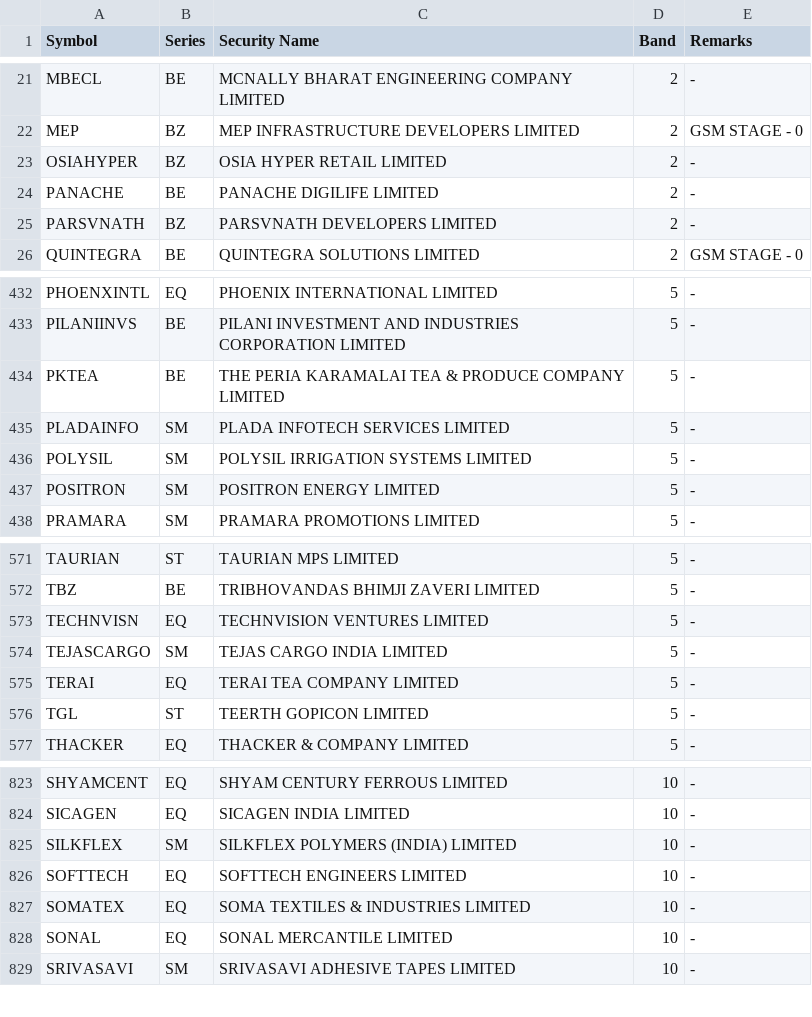
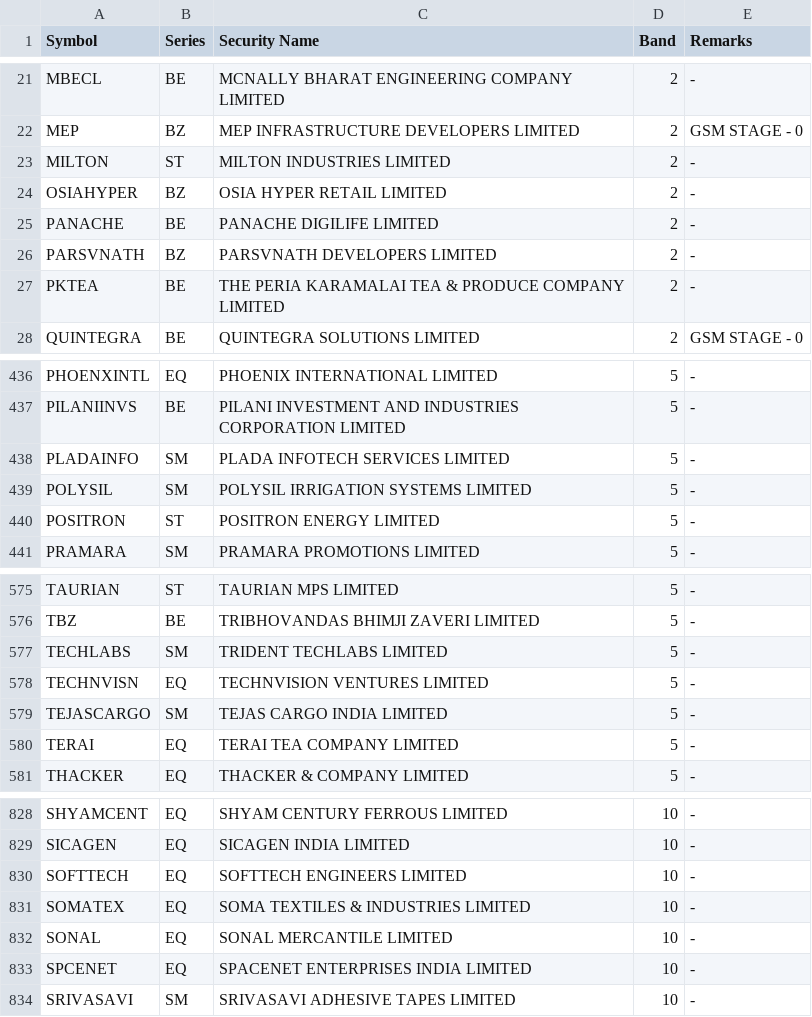
Before and after one commit to mehtaaman53/smart-money, a CSV file: data/bands.csv, drawn as a sheet; only a part is shown, gaps mark what is left out; the diff covers the shown part only.

```diff
--- a/data/bands.csv
+++ b/data/bands.csv
@@ -22,2 +22,3 @@ MBECL,BE,MCNALLY BHARAT ENGINEERING COMPANY LIMITED,2,-
 MEP,BZ,MEP INFRASTRUCTURE DEVELOPERS LIMITED,2,GSM STAGE - 0
+MILTON,ST,MILTON INDUSTRIES LIMITED,2,-
 OSIAHYPER,BZ,OSIA HYPER RETAIL LIMITED,2,-
@@ -25,2 +26,3 @@ PANACHE,BE,PANACHE DIGILIFE LIMITED,2,-
 PARSVNATH,BZ,PARSVNATH DEVELOPERS LIMITED,2,-
+PKTEA,BE,THE PERIA KARAMALAI TEA & PRODUCE COMPANY LIMITED,2,-
 QUINTEGRA,BE,QUINTEGRA SOLUTIONS LIMITED,2,GSM STAGE - 0
@@ -433,6 +437,5 @@ PHOENXINTL,EQ,PHOENIX INTERNATIONAL LIMITED,5,-
 PILANIINVS,BE,PILANI INVESTMENT AND INDUSTRIES CORPORATION LIMITED,5,-
-PKTEA,BE,THE PERIA KARAMALAI TEA & PRODUCE COMPANY LIMITED,5,-
 PLADAINFO,SM,PLADA INFOTECH SERVICES LIMITED,5,-
 POLYSIL,SM,POLYSIL IRRIGATION SYSTEMS LIMITED,5,-
-POSITRON,SM,POSITRON ENERGY LIMITED,5,-
+POSITRON,ST,POSITRON ENERGY LIMITED,5,-
 PRAMARA,SM,PRAMARA PROMOTIONS LIMITED,5,-
@@ -572,2 +576,3 @@ TAURIAN,ST,TAURIAN MPS LIMITED,5,-
 TBZ,BE,TRIBHOVANDAS BHIMJI ZAVERI LIMITED,5,-
+TECHLABS,SM,TRIDENT TECHLABS LIMITED,5,-
 TECHNVISN,EQ,TECHNVISION VENTURES LIMITED,5,-
@@ -575,3 +580,2 @@ TEJASCARGO,SM,TEJAS CARGO INDIA LIMITED,5,-
 TERAI,EQ,TERAI TEA COMPANY LIMITED,5,-
-TGL,ST,TEERTH GOPICON LIMITED,5,-
 THACKER,EQ,THACKER & COMPANY LIMITED,5,-
@@ -824,3 +829,2 @@ SHYAMCENT,EQ,SHYAM CENTURY FERROUS LIMITED,10,-
 SICAGEN,EQ,SICAGEN INDIA LIMITED,10,-
-SILKFLEX,SM,SILKFLEX POLYMERS (INDIA) LIMITED,10,-
 SOFTTECH,EQ,SOFTTECH ENGINEERS LIMITED,10,-
@@ -828,2 +832,3 @@ SOMATEX,EQ,SOMA TEXTILES & INDUSTRIES LIMITED,10,-
 SONAL,EQ,SONAL MERCANTILE LIMITED,10,-
+SPCENET,EQ,SPACENET ENTERPRISES INDIA LIMITED,10,-
 SRIVASAVI,SM,SRIVASAVI ADHESIVE TAPES LIMITED,10,-
```
Also changed, not shown: 7 added rows, 8 removed rows and 7 edited cells elsewhere in this file, data/industry.csv, data/nextup_alerted.csv, 7 other files.
